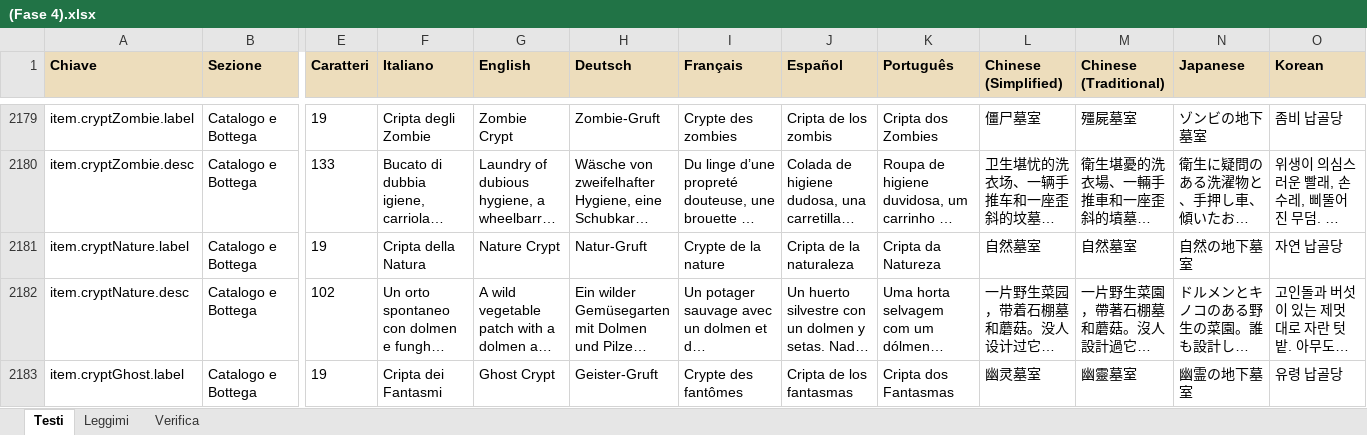
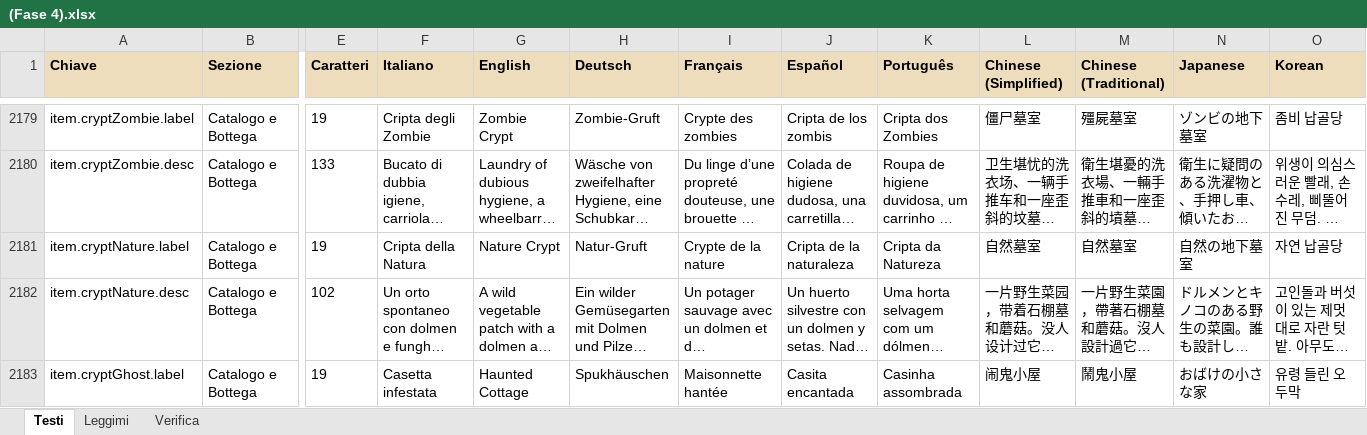
Before and after one commit to taiodoio/Necrothing, an Excel workbook: Production/docs/(Fase 4).xlsx, sheet Testi, drawn as a sheet; only a part is shown, gaps mark what is left out; long unchanged cells end in …; values as stored, in another font and other column widths than the file's, no borders; conditional formats not drawn; the diff covers the shown part only; the diff names each change by its address in the sheet, - before the commit and + after, or states it on an @@ line.

```diff
--- a/Production/docs/(Fase 4).xlsx (sheet Testi)
+++ b/Production/docs/(Fase 4).xlsx (sheet Testi)
-F2183 (Italiano): Cripta dei Fantasmi
+F2183 (Italiano): Casetta infestata
-G2183 (English): Ghost Crypt
+G2183 (English): Haunted Cottage
-H2183 (Deutsch): Geister-Gruft
+H2183 (Deutsch): Spukhäuschen
-I2183 (Français): Crypte des fantômes
+I2183 (Français): Maisonnette hantée
-J2183 (Español): Cripta de los fantasmas
+J2183 (Español): Casita encantada
-K2183 (Português): Cripta dos Fantasmas
+K2183 (Português): Casinha assombrada
-L2183 (Chinese (Simplified)): 幽灵墓室
+L2183 (Chinese (Simplified)): 闹鬼小屋
-M2183 (Chinese (Traditional)): 幽靈墓室
+M2183 (Chinese (Traditional)): 鬧鬼小屋
-N2183 (Japanese): 幽霊の地下墓室
+N2183 (Japanese): おばけの小さな家
-O2183 (Korean): 유령 납골당
+O2183 (Korean): 유령 들린 오두막
```
Also changed, not shown: 10 edited cells elsewhere in this sheet, 31 other files.
